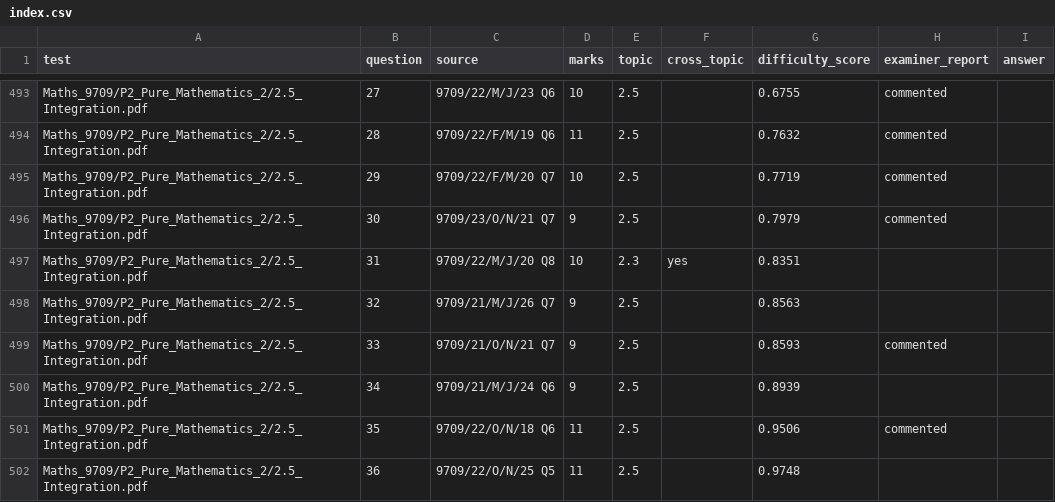
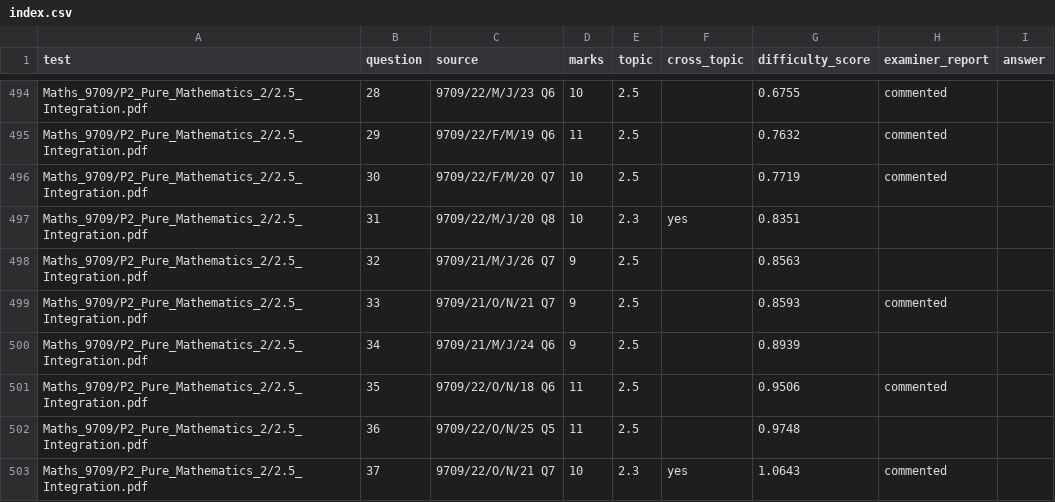
Before and after one commit to Nuwdawg/Sol, a CSV file: cie_topical_tests/index.csv, drawn as a sheet; only a part is shown, gaps mark what is left out; the shorter side is filled out with more unchanged rows; removed rows and columns are numbered as before the commit, all else as after; the diff covers the shown part only; the diff names each change by its address in the sheet, - before the commit and + after, or states it on an @@ line.

```diff
--- a/cie_topical_tests/index.csv
+++ b/cie_topical_tests/index.csv
-B494 (question): 27
+B494 (question): 28
-B495 (question): 28
+B495 (question): 29
-B496 (question): 29
+B496 (question): 30
-row 496: Maths_9709/P2_Pure_Mathematics_2/2.5_Integration.pdf | 30 | 9709/23/O/N/21 Q7 | 9 | 2.5 |  | 0.7979 | commented
```
Also changed, not shown: 4 added rows, 3 removed rows and 44 edited cells elsewhere in this file, 7 other files.
